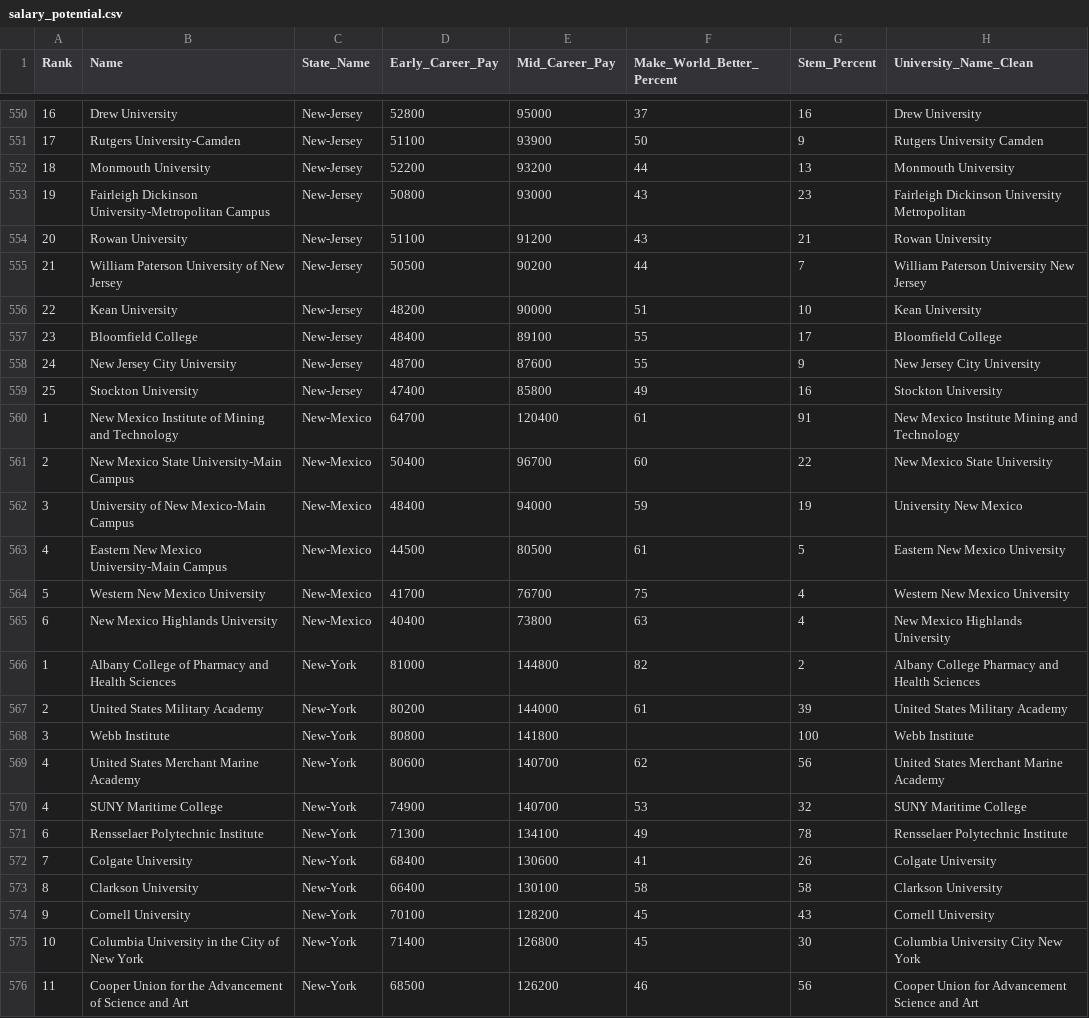
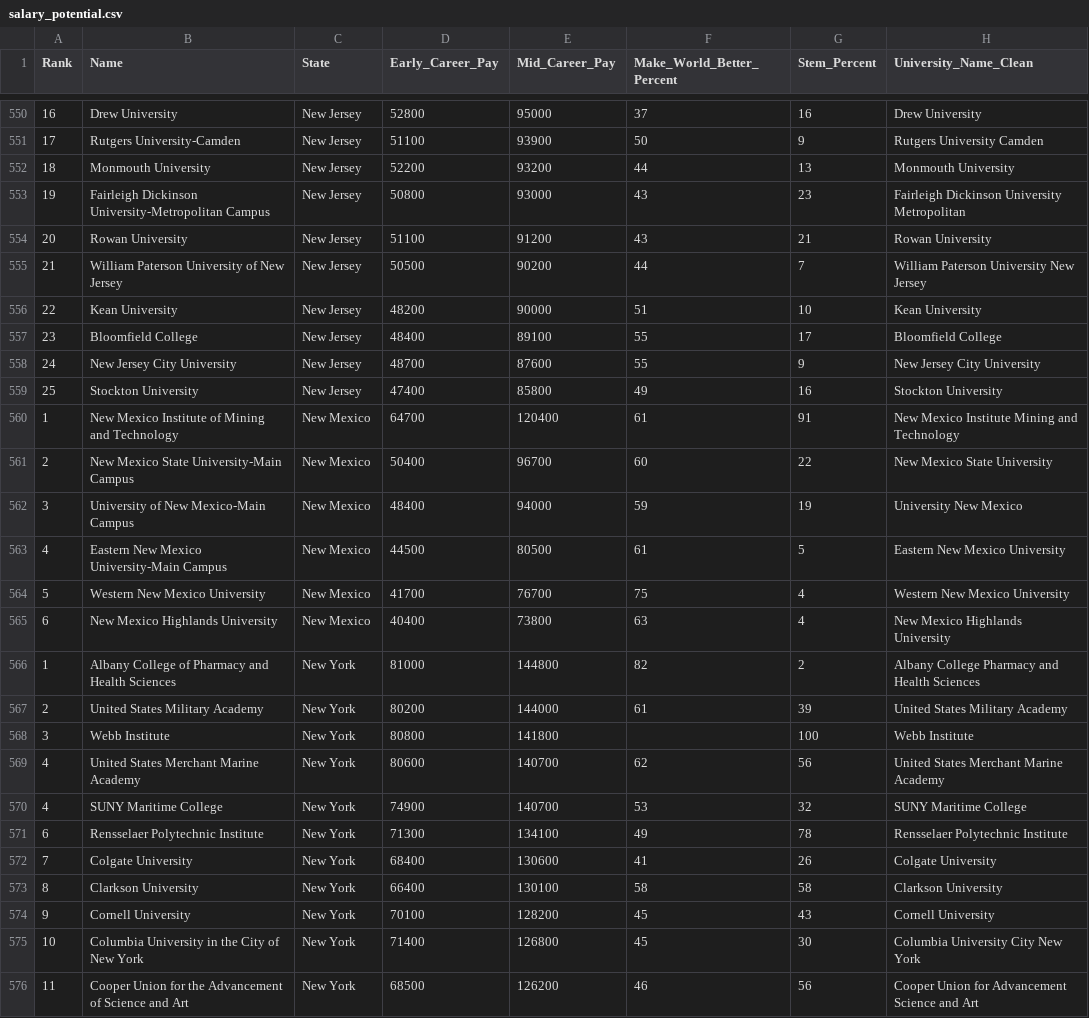
Before and after one commit to razon7/Group-Project, a CSV file: Resources/salary_potential.csv, drawn as a sheet; only a part is shown, gaps mark what is left out; the diff covers the shown part only.

```diff
--- a/Resources/salary_potential.csv
+++ b/Resources/salary_potential.csv
@@ -1 +1 @@
-Rank,Name,State_Name,Early_Career_Pay,Mid_Career_Pay,Make_World_Better_Percent,Stem_Percent,University_Name_Clean
+Rank,Name,State,Early_Career_Pay,Mid_Career_Pay,Make_World_Better_Percent,Stem_Percent,University_Name_Clean
@@ -550,27 +550,27 @@ Rank,Name,State_Name,Early_Career_Pay,Mid_Career_Pay,Make_World_Better_Percent,S
-16,Drew University,New-Jersey,52800,95000,37,16,Drew University
-17,Rutgers University-Camden,New-Jersey,51100,93900,50,9,Rutgers University Camden
-18,Monmouth University,New-Jersey,52200,93200,44,13,Monmouth University
-19,Fairleigh Dickinson University-Metropolitan Campus,New-Jersey,50800,93000,43,23,Fairleigh Dickinson University Metropolitan
-20,Rowan University,New-Jersey,51100,91200,43,21,Rowan University
-21,William Paterson University of New Jersey,New-Jersey,50500,90200,44,7,William Paterson University New Jersey
-22,Kean University,New-Jersey,48200,90000,51,10,Kean University
-23,Bloomfield College,New-Jersey,48400,89100,55,17,Bloomfield College
-24,New Jersey City University,New-Jersey,48700,87600,55,9,New Jersey City University
-25,Stockton University,New-Jersey,47400,85800,49,16,Stockton University
-1,New Mexico Institute of Mining and Technology,New-Mexico,64700,120400,61,91,New Mexico Institute Mining and Technology
-2,New Mexico State University-Main Campus,New-Mexico,50400,96700,60,22,New Mexico State University
-3,University of New Mexico-Main Campus,New-Mexico,48400,94000,59,19,University New Mexico
-4,Eastern New Mexico University-Main Campus,New-Mexico,44500,80500,61,5,Eastern New Mexico University
-5,Western New Mexico University,New-Mexico,41700,76700,75,4,Western New Mexico University
-6,New Mexico Highlands University,New-Mexico,40400,73800,63,4,New Mexico Highlands University
-1,Albany College of Pharmacy and Health Sciences,New-York,81000,144800,82,2,Albany College Pharmacy and Health Sciences
-2,United States Military Academy,New-York,80200,144000,61,39,United States Military Academy
-3,Webb Institute,New-York,80800,141800,,100,Webb Institute
-4,United States Merchant Marine Academy,New-York,80600,140700,62,56,United States Merchant Marine Academy
-4,SUNY Maritime College,New-York,74900,140700,53,32,SUNY Maritime College
-6,Rensselaer Polytechnic Institute,New-York,71300,134100,49,78,Rensselaer Polytechnic Institute
-7,Colgate University,New-York,68400,130600,41,26,Colgate University
-8,Clarkson University,New-York,66400,130100,58,58,Clarkson University
-9,Cornell University,New-York,70100,128200,45,43,Cornell University
-10,Columbia University in the City of New York,New-York,71400,126800,45,30,Columbia University City New York
-11,Cooper Union for the Advancement of Science and Art,New-York,68500,126200,46,56,Cooper Union for Advancement Science and Art
+16,Drew University,New Jersey,52800,95000,37,16,Drew University
+17,Rutgers University-Camden,New Jersey,51100,93900,50,9,Rutgers University Camden
+18,Monmouth University,New Jersey,52200,93200,44,13,Monmouth University
+19,Fairleigh Dickinson University-Metropolitan Campus,New Jersey,50800,93000,43,23,Fairleigh Dickinson University Metropolitan
+20,Rowan University,New Jersey,51100,91200,43,21,Rowan University
+21,William Paterson University of New Jersey,New Jersey,50500,90200,44,7,William Paterson University New Jersey
+22,Kean University,New Jersey,48200,90000,51,10,Kean University
+23,Bloomfield College,New Jersey,48400,89100,55,17,Bloomfield College
+24,New Jersey City University,New Jersey,48700,87600,55,9,New Jersey City University
+25,Stockton University,New Jersey,47400,85800,49,16,Stockton University
+1,New Mexico Institute of Mining and Technology,New Mexico,64700,120400,61,91,New Mexico Institute Mining and Technology
+2,New Mexico State University-Main Campus,New Mexico,50400,96700,60,22,New Mexico State University
+3,University of New Mexico-Main Campus,New Mexico,48400,94000,59,19,University New Mexico
+4,Eastern New Mexico University-Main Campus,New Mexico,44500,80500,61,5,Eastern New Mexico University
+5,Western New Mexico University,New Mexico,41700,76700,75,4,Western New Mexico University
+6,New Mexico Highlands University,New Mexico,40400,73800,63,4,New Mexico Highlands University
+1,Albany College of Pharmacy and Health Sciences,New York,81000,144800,82,2,Albany College Pharmacy and Health Sciences
+2,United States Military Academy,New York,80200,144000,61,39,United States Military Academy
+3,Webb Institute,New York,80800,141800,,100,Webb Institute
+4,United States Merchant Marine Academy,New York,80600,140700,62,56,United States Merchant Marine Academy
+4,SUNY Maritime College,New York,74900,140700,53,32,SUNY Maritime College
+6,Rensselaer Polytechnic Institute,New York,71300,134100,49,78,Rensselaer Polytechnic Institute
+7,Colgate University,New York,68400,130600,41,26,Colgate University
+8,Clarkson University,New York,66400,130100,58,58,Clarkson University
+9,Cornell University,New York,70100,128200,45,43,Cornell University
+10,Columbia University in the City of New York,New York,71400,126800,45,30,Columbia University City New York
+11,Cooper Union for the Advancement of Science and Art,New York,68500,126200,46,56,Cooper Union for Advancement Science and Art
```
Also changed, not shown: 139 edited cells elsewhere in this file, Resources/census_bureau_us_regions.csv, 1 other file.
